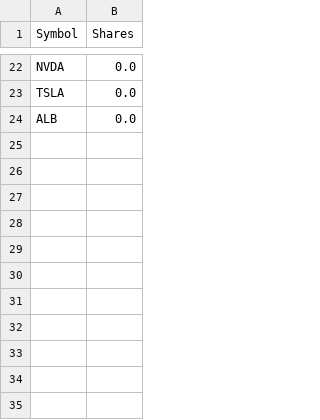
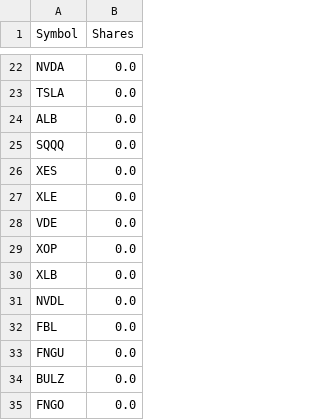
Before and after one commit to higginbotham-thomas/PortfolioMagic, a CSV file: portfolio.csv, drawn as a sheet; only a part is shown, gaps mark what is left out.

```diff
--- a/portfolio.csv
+++ b/portfolio.csv
@@ -24 +24,12 @@ TSLA,0.0
 ALB,0.0
+SQQQ,0.0
+XES,0.0
+XLE,0.0
+VDE,0.0
+XOP,0.0
+XLB,0.0
+NVDL,0.0
+FBL,0.0
+FNGU,0.0
+BULZ,0.0
+FNGO,0.0
```
Also changed, not shown: 2 other files.
